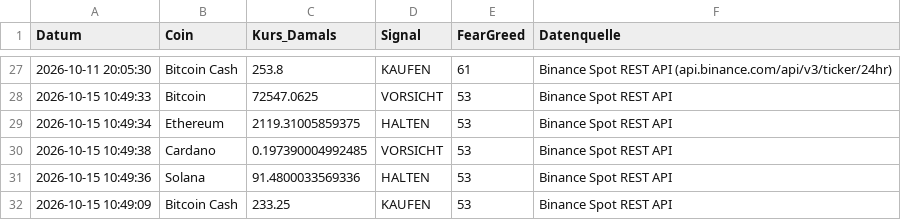
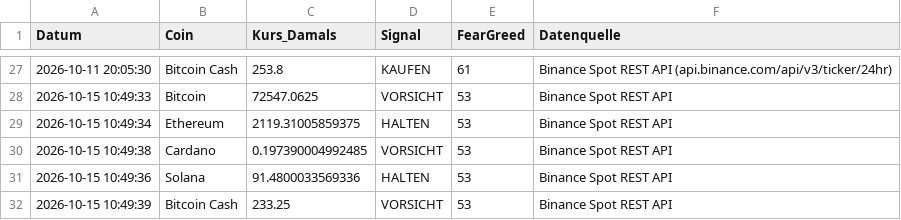
Before and after one commit to thbeeckmann-svg/krypto-kompass, a CSV file: prediction_log.csv, drawn as a sheet; only a part is shown, gaps mark what is left out.

```diff
--- a/prediction_log.csv
+++ b/prediction_log.csv
@@ -31,2 +31,2 @@ Datum,Coin,Kurs_Damals,Signal,FearGreed,Datenquelle
 2026-10-15 10:49:36,Solana,91.4800033569336,HALTEN,53,Binance Spot REST API
-2026-10-15 10:49:09,Bitcoin Cash,233.25,KAUFEN,53,Binance Spot REST API
+2026-10-15 10:49:39,Bitcoin Cash,233.25,VORSICHT,53,Binance Spot REST API
```
